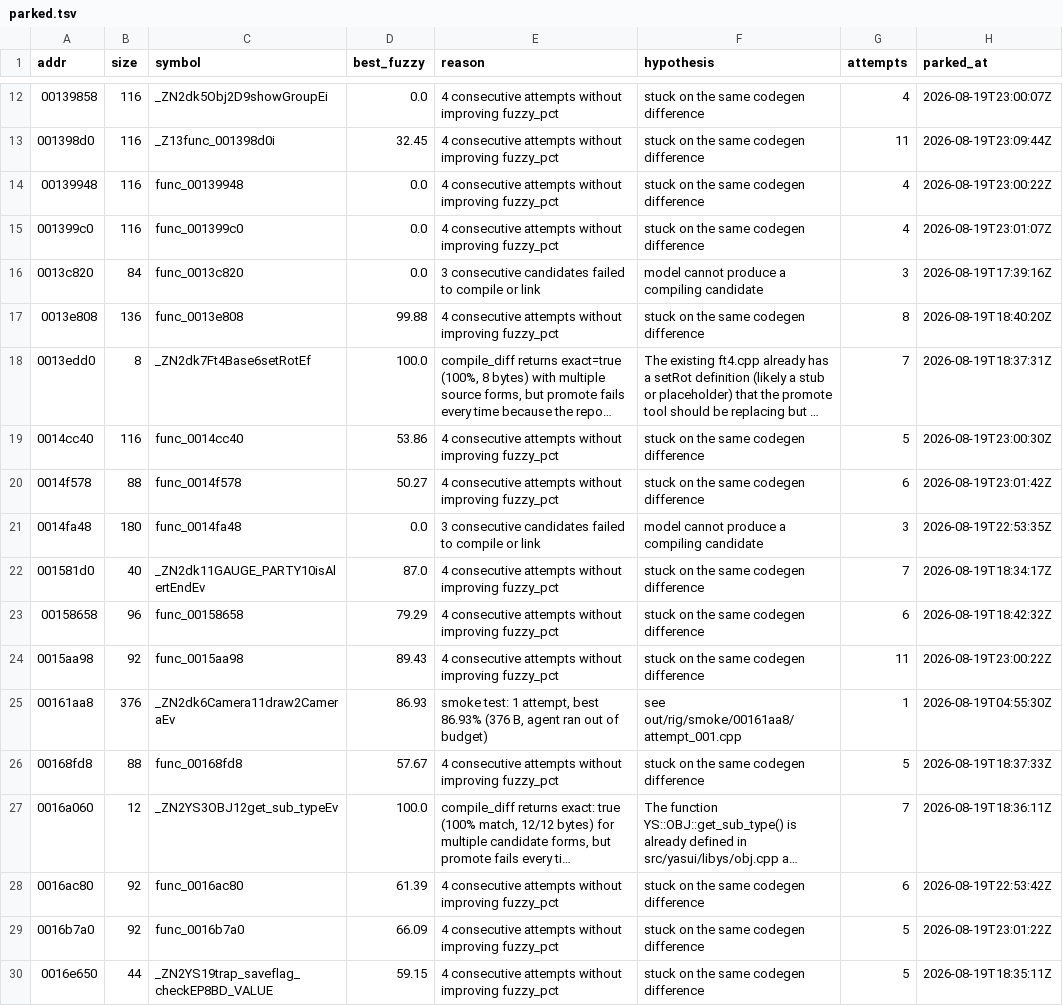
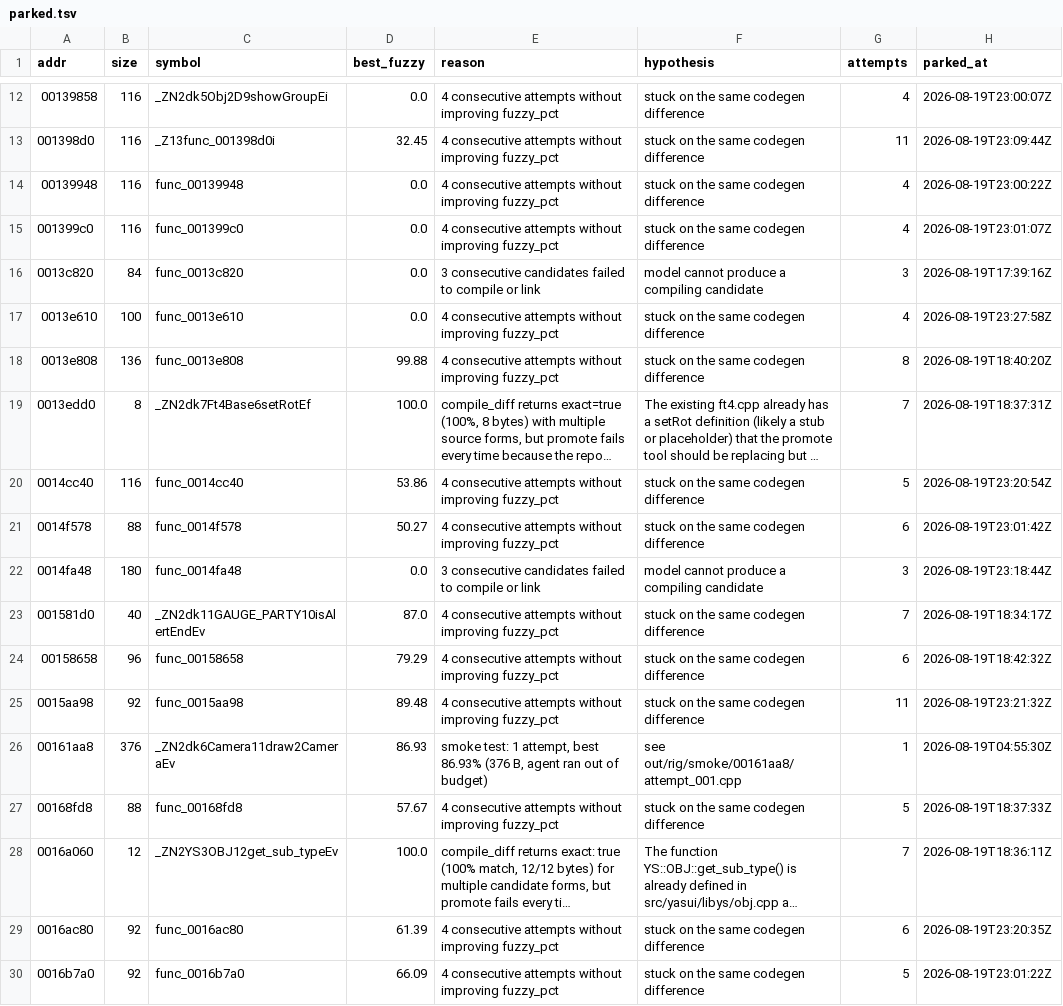
Before and after one commit to sh1ftmaker/kh2, a TSV file: docs/rig/parked.tsv, drawn as a sheet; only a part is shown, gaps mark what is left out; the shorter side is filled out with more unchanged rows; long unchanged cells end in …; addresses are those after the commit; the diff covers the shown part only; the diff names each change by its address in the sheet, - before the commit and + after, or states it on an @@ line.

```diff
--- a/docs/rig/parked.tsv
+++ b/docs/rig/parked.tsv
+row 17: 0013e610 | 100 | func_0013e610 | 0.0 | 4 consecutive attempts without improving fuzzy_pct | stuck on the same codegen difference | 4 | 2026-08-19T23:27:58Z
-H20 (parked_at): 2026-08-19T23:00:30Z
+H20 (parked_at): 2026-08-19T23:20:54Z
-H22 (parked_at): 2026-08-19T22:53:35Z
+H22 (parked_at): 2026-08-19T23:18:44Z
-D25 (best_fuzzy): 89.43
+D25 (best_fuzzy): 89.48
-H25 (parked_at): 2026-08-19T23:00:22Z
+H25 (parked_at): 2026-08-19T23:21:32Z
-H29 (parked_at): 2026-08-19T22:53:42Z
+H29 (parked_at): 2026-08-19T23:20:35Z
```
Also changed, not shown: 17 added rows and 20 edited cells elsewhere in this file, 1 other file.
